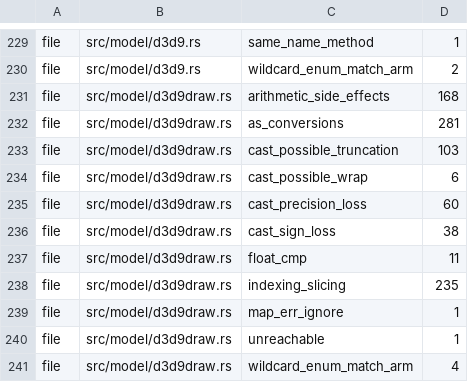
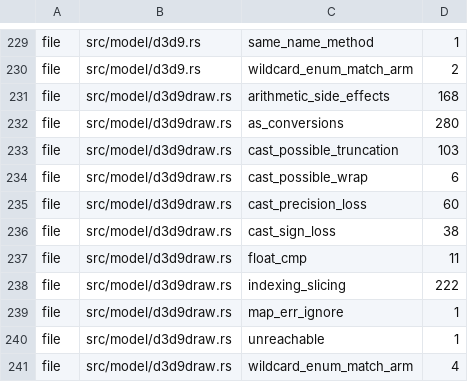
Before and after one commit to komodaru/kikizake, a TSV file: tools/lint-ratchet.tsv, drawn as a sheet; only a part is shown, gaps mark what is left out.

```diff
--- a/tools/lint-ratchet.tsv
+++ b/tools/lint-ratchet.tsv
@@ -231,3 +231,3 @@ file	src/model/d3d9.rs	wildcard_enum_match_arm	2
 file	src/model/d3d9draw.rs	arithmetic_side_effects	168
-file	src/model/d3d9draw.rs	as_conversions	281
+file	src/model/d3d9draw.rs	as_conversions	280
 file	src/model/d3d9draw.rs	cast_possible_truncation	103
@@ -237,3 +237,3 @@ file	src/model/d3d9draw.rs	cast_sign_loss	38
 file	src/model/d3d9draw.rs	float_cmp	11
-file	src/model/d3d9draw.rs	indexing_slicing	235
+file	src/model/d3d9draw.rs	indexing_slicing	222
 file	src/model/d3d9draw.rs	map_err_ignore	1
```
Also changed, not shown: 9 other files.
